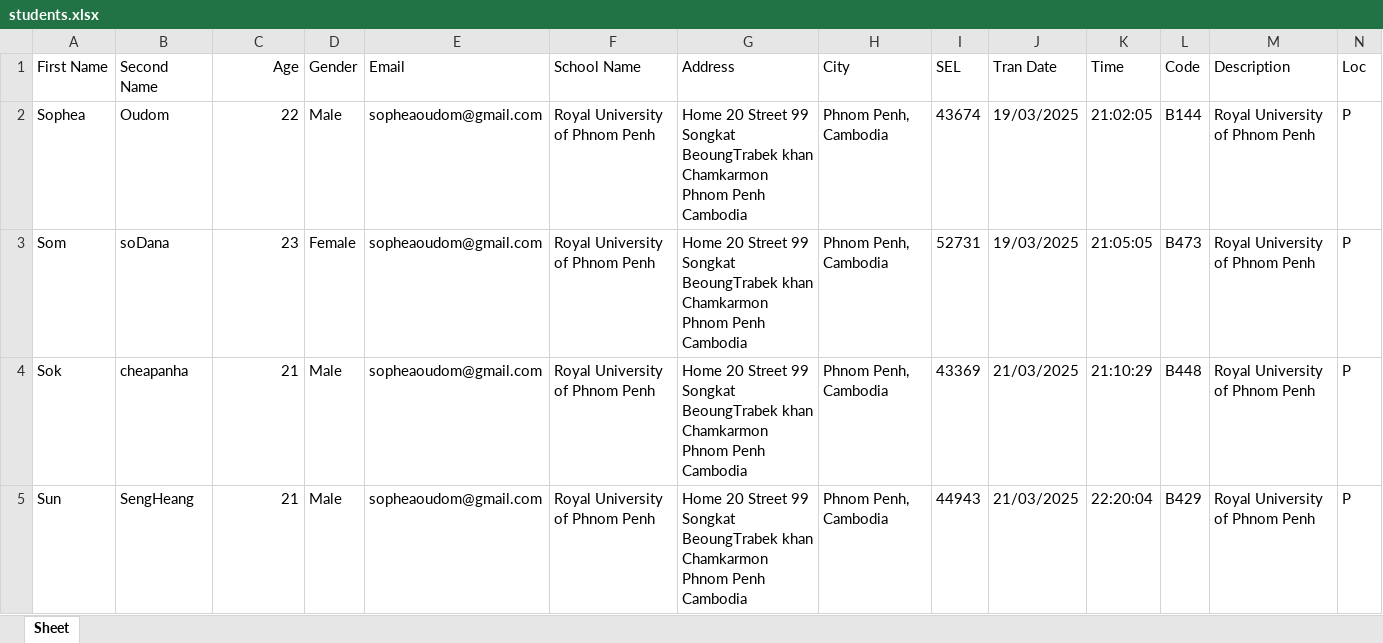
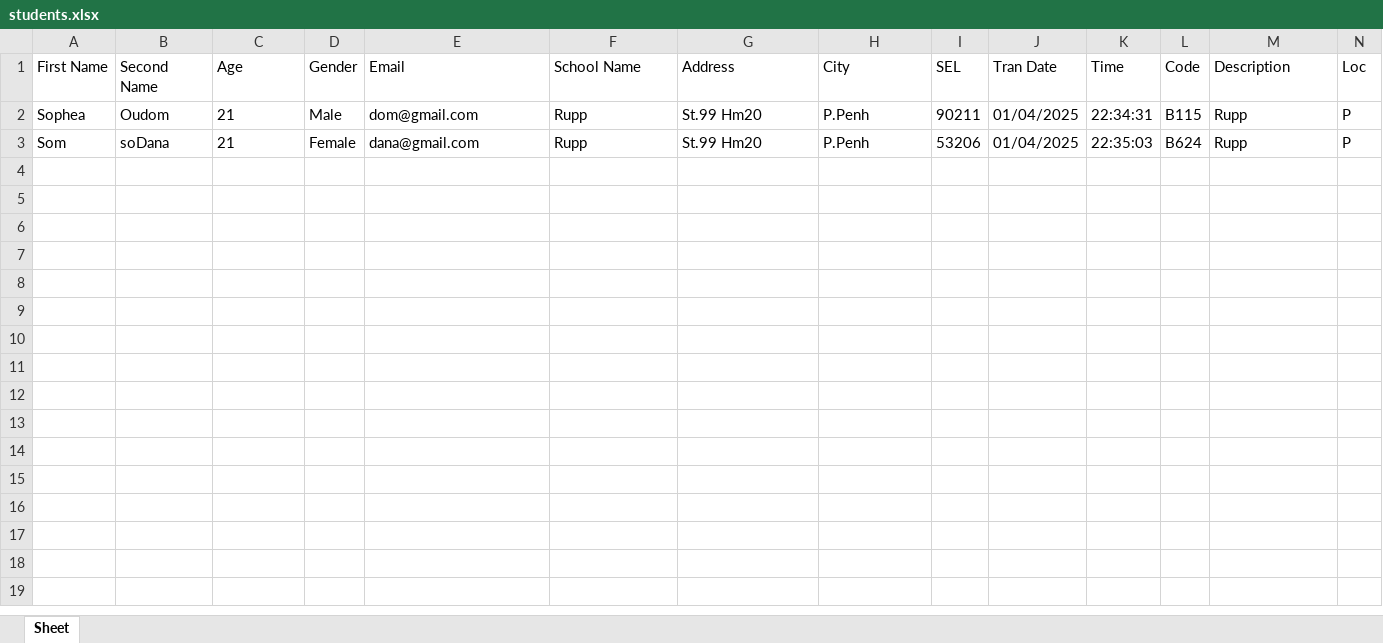
Before and after one commit to JackyDOM/Thesis_Project_FInal, an Excel workbook: static/students.xlsx, sheet Sheet, drawn as a sheet; values as stored, in another font and other column widths than the file's, no borders; the diff names each change by its address in the sheet, - before the commit and + after, or states it on an @@ line.

```diff
--- a/static/students.xlsx (sheet Sheet)
+++ b/static/students.xlsx (sheet Sheet)
-C1:C3 alignment: right
+C1:C3 alignment: left
-C2 (Age): 22
+C2 (Age): 21
-E2 (Email): sopheaoudom@gmail.com
+E2 (Email): dom@gmail.com
-F2:F3 (School Name): Royal University of Phnom Penh
+F2:F3 (School Name): Rupp
-G2:G3 (Address): Home 20 Street 99 Songkat BeoungTrabek khan Chamkarmon Phnom Penh Cambodia
+G2:G3 (Address): St.99 Hm20
-H2:H3 (City): Phnom Penh, Cambodia
+H2:H3 (City): P.Penh
-I2 (SEL): 43674
+I2 (SEL): 90211
-J2:J3 (Tran Date): 19/03/2025
+J2:J3 (Tran Date): 01/04/2025
-K2 (Time): 21:02:05
+K2 (Time): 22:34:31
-L2 (Code): B144
+L2 (Code): B115
-M2:M3 (Description): Royal University of Phnom Penh
+M2:M3 (Description): Rupp
-C3 (Age): 23
+C3 (Age): 21
-E3 (Email): sopheaoudom@gmail.com
+E3 (Email): dana@gmail.com
-I3 (SEL): 52731
+I3 (SEL): 53206
-K3 (Time): 21:05:05
+K3 (Time): 22:35:03
-L3 (Code): B473
+L3 (Code): B624
-row 4: Sok | cheapanha | 21 | Male | sopheaoudom@gmail.com | Royal University of Phnom Penh | Home 20 Street 99 Songkat BeoungTrabek khan Chamkarmon Phnom Penh Cambodia | Phnom Penh, Cambodia | 43369 | 21/03/2025 | 21:10:29 | B448 | Royal University of Phnom Penh | P
-row 5: Sun | SengHeang | 21 | Male | sopheaoudom@gmail.com | Royal University of Phnom Penh | Home 20 Street 99 Songkat BeoungTrabek khan Chamkarmon Phnom Penh Cambodia | Phnom Penh, Cambodia | 44943 | 21/03/2025 | 22:20:04 | B429 | Royal University of Phnom Penh | P
```
Also changed, not shown: 11 other files.
